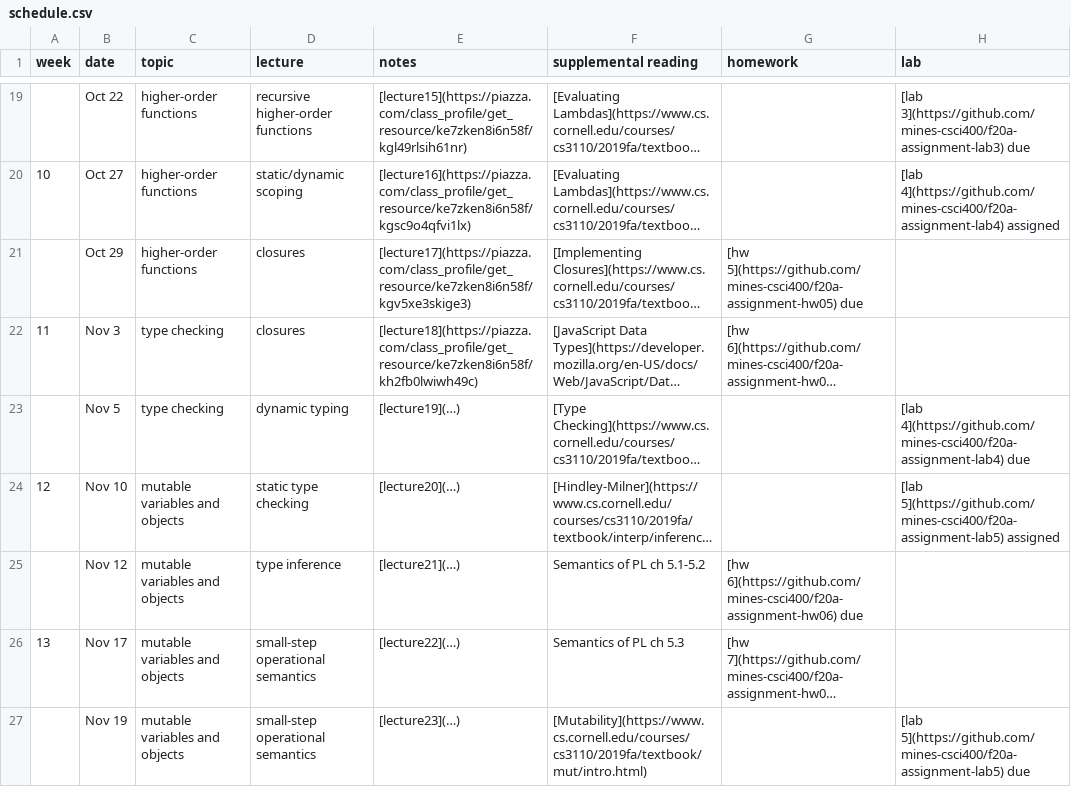
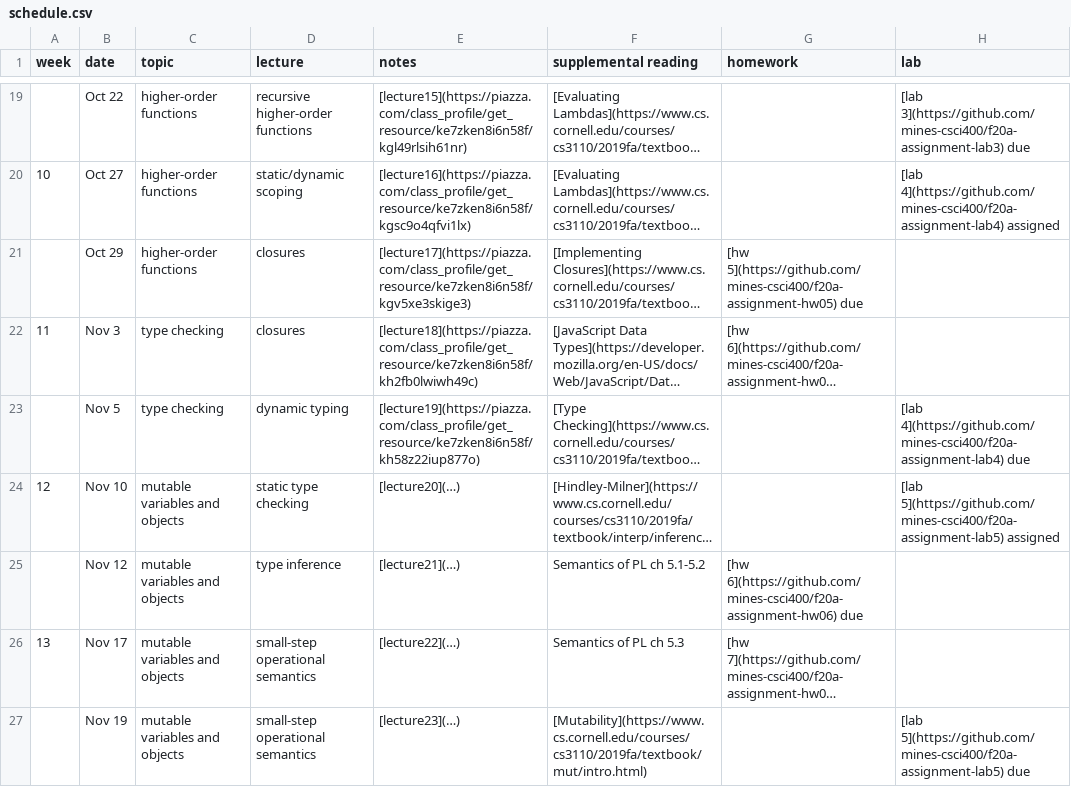
Before and after one commit to mines-csci400/f20a-syllabus, a CSV file: schedule.csv, drawn as a sheet; only a part is shown, gaps mark what is left out; long unchanged cells end in …; the diff names each change by its address in the sheet, - before the commit and + after, or states it on an @@ line.

Commit message:
Update schedule.csv

```diff
--- a/schedule.csv
+++ b/schedule.csv
-E23 (notes): [lecture19](…)
+E23 (notes): [lecture19](https://piazza.com/class_profile/get_resource/ke7zken8i6n58f/kh58z22iup877o)
```
